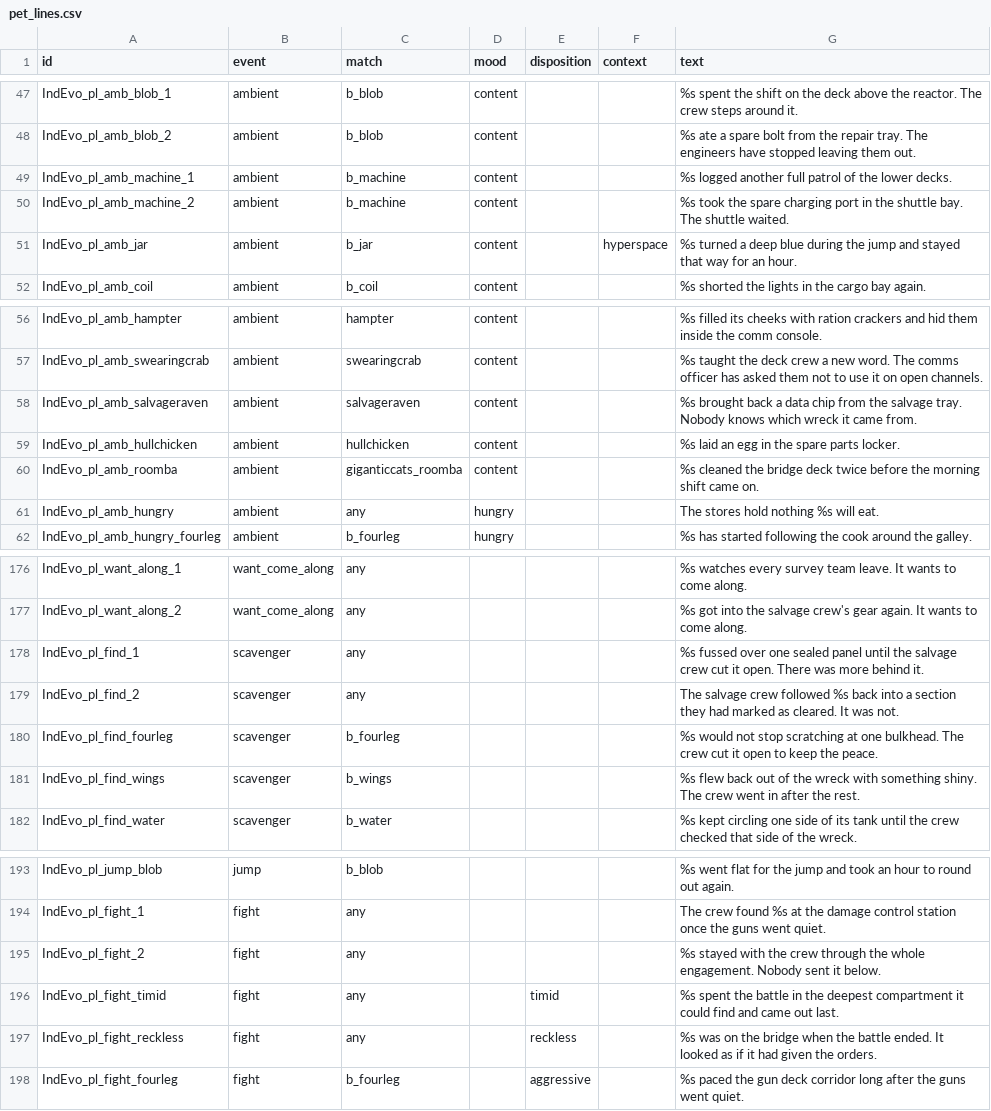
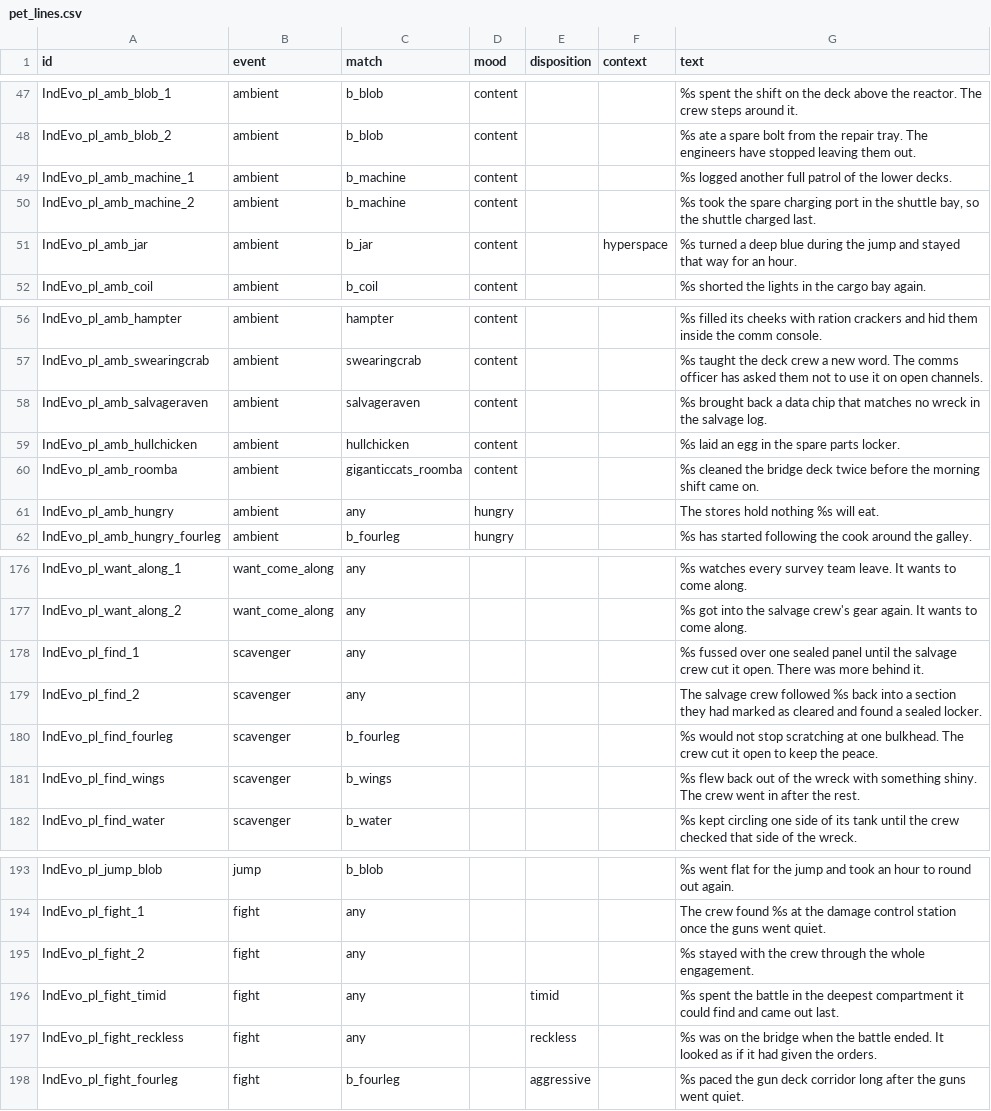
Before and after one commit to SirHartley/Industrial.Evolution, a CSV file: data/strings/pet_lines.csv, drawn as a sheet; only a part is shown, gaps mark what is left out.

```diff
--- a/data/strings/pet_lines.csv
+++ b/data/strings/pet_lines.csv
@@ -49,3 +49,3 @@ IndEvo_pl_amb_blob_2,ambient,b_blob,content,,,%s ate a spare bolt from the repai
 IndEvo_pl_amb_machine_1,ambient,b_machine,content,,,%s logged another full patrol of the lower decks.
-IndEvo_pl_amb_machine_2,ambient,b_machine,content,,,%s took the spare charging port in the shuttle bay. The shuttle waited.
+IndEvo_pl_amb_machine_2,ambient,b_machine,content,,,"%s took the spare charging port in the shuttle bay, so the shuttle charged last."
 IndEvo_pl_amb_jar,ambient,b_jar,content,,hyperspace,%s turned a deep blue during the jump and stayed that way for an hour.
@@ -57,3 +57,3 @@ IndEvo_pl_amb_hampter,ambient,hampter,content,,,%s filled its cheeks with ration
 IndEvo_pl_amb_swearingcrab,ambient,swearingcrab,content,,,%s taught the deck crew a new word. The comms officer has asked them not to use it on open channels.
-IndEvo_pl_amb_salvageraven,ambient,salvageraven,content,,,%s brought back a data chip from the salvage tray. Nobody knows which wreck it came from.
+IndEvo_pl_amb_salvageraven,ambient,salvageraven,content,,,%s brought back a data chip that matches no wreck in the salvage log.
 IndEvo_pl_amb_hullchicken,ambient,hullchicken,content,,,%s laid an egg in the spare parts locker.
@@ -178,3 +178,3 @@ IndEvo_pl_want_along_2,want_come_along,any,,,,%s got into the salvage crew's gea
 IndEvo_pl_find_1,scavenger,any,,,,%s fussed over one sealed panel until the salvage crew cut it open. There was more behind it.
-IndEvo_pl_find_2,scavenger,any,,,,The salvage crew followed %s back into a section they had marked as cleared. It was not.
+IndEvo_pl_find_2,scavenger,any,,,,The salvage crew followed %s back into a section they had marked as cleared and found a sealed locker.
 IndEvo_pl_find_fourleg,scavenger,b_fourleg,,,,%s would not stop scratching at one bulkhead. The crew cut it open to keep the peace.
@@ -194,3 +194,3 @@ IndEvo_pl_jump_blob,jump,b_blob,,,,%s went flat for the jump and took an hour to
 IndEvo_pl_fight_1,fight,any,,,,The crew found %s at the damage control station once the guns went quiet.
-IndEvo_pl_fight_2,fight,any,,,,%s stayed with the crew through the whole engagement. Nobody sent it below.
+IndEvo_pl_fight_2,fight,any,,,,%s stayed with the crew through the whole engagement.
 IndEvo_pl_fight_timid,fight,any,,timid,,%s spent the battle in the deepest compartment it could find and came out last.
```
Also changed, not shown: data/campaign/pet_traits.csv, data/campaign/special_items.csv, 1 other file.
